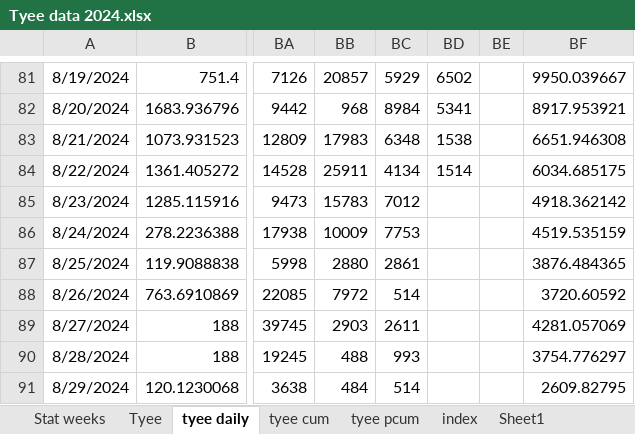
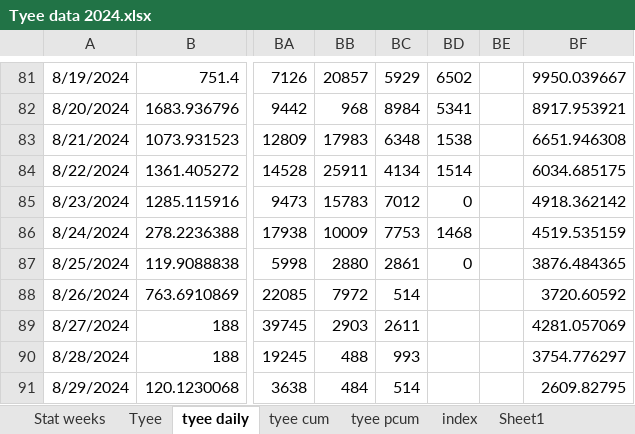
Before and after one commit to Coastland-Research/skeena-salmon-inseason-updates, an Excel workbook: data/Tyee data 2024.xlsx, sheet tyee daily, drawn as a sheet; only a part is shown, gaps mark what is left out; values as stored, in another font and other column widths than the file's, no borders; the diff names each change by its address in the sheet, - before the commit and + after, or states it on an @@ line.

```diff
--- a/data/Tyee data 2024.xlsx (sheet tyee daily)
+++ b/data/Tyee data 2024.xlsx (sheet tyee daily)
-BD85: (empty)
+BD85: 0
-BD86: (empty)
+BD86: 1468
-BD87: (empty)
+BD87: 0
```
Also changed, not shown: sheet index, sheet Tyee, sheet tyee cum, data/babine data 2024.xlsx, 35 other files.
